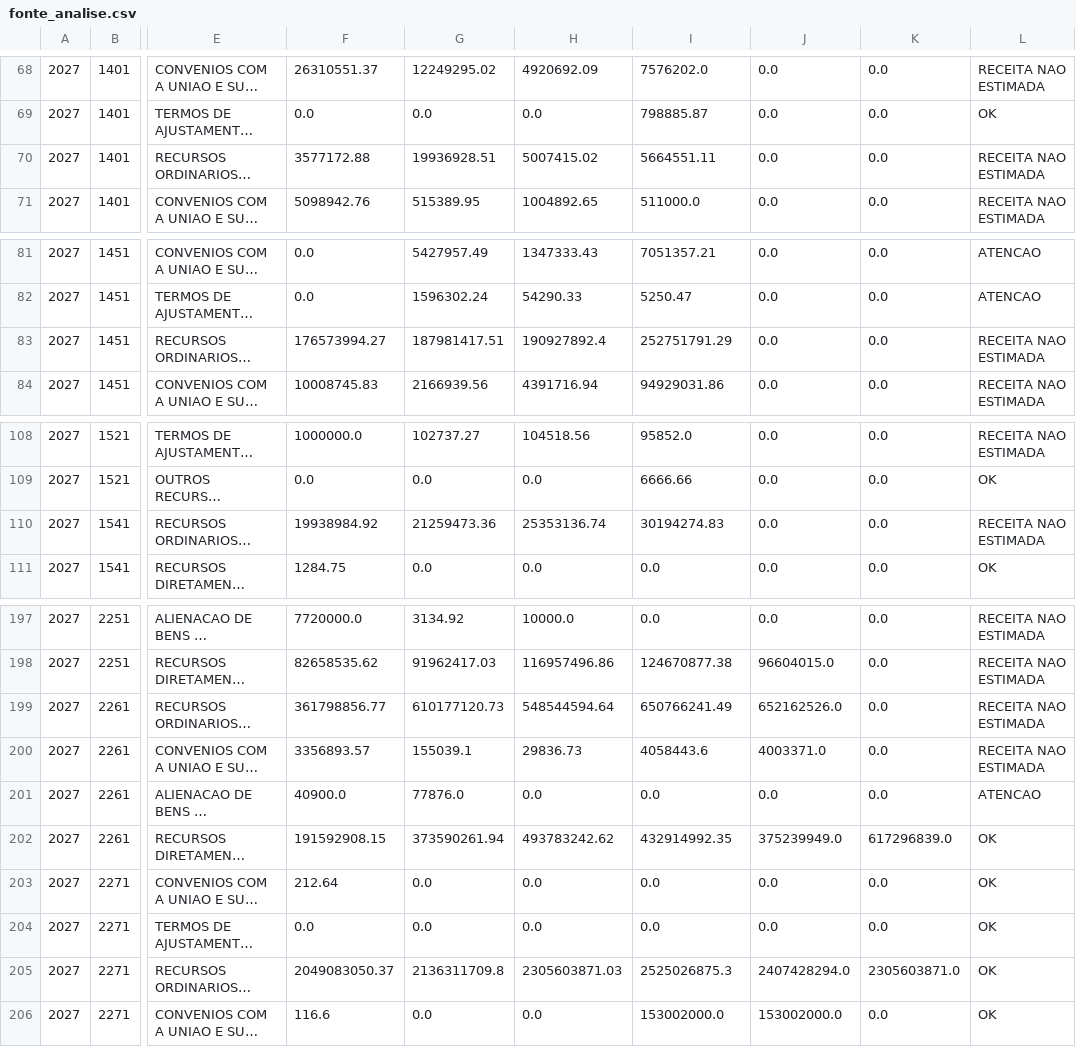
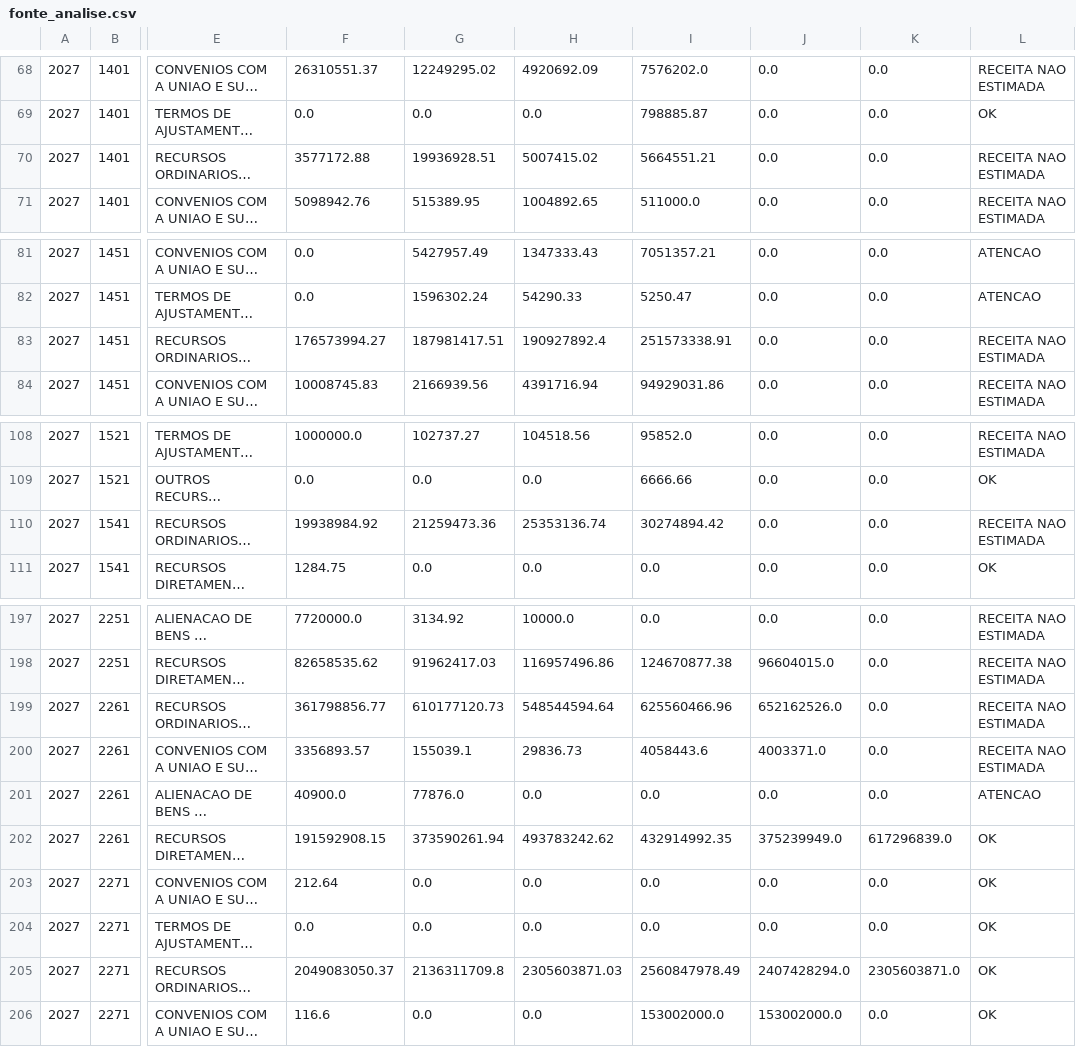
Before and after one commit to splor-mg/painel-ldo, a CSV file: data/fonte_analise.csv, drawn as a sheet; only a part is shown, gaps mark what is left out; long unchanged cells end in …; the diff covers the shown part only; the diff names each change by its address in the sheet, - before the commit and + after, or states it on an @@ line.

```diff
--- a/data/fonte_analise.csv
+++ b/data/fonte_analise.csv
-I70: 5664551.11
+I70: 5664551.21
-I83: 252751791.29
+I83: 251573338.91
-I110: 30194274.83
+I110: 30274894.42
-I199: 650766241.49
+I199: 625560466.96
-I205: 2525026875.3
+I205: 2560847978.49
```
Also changed, not shown: 4 edited cells elsewhere in this file, data/receita_analise.csv, 4 other files.
